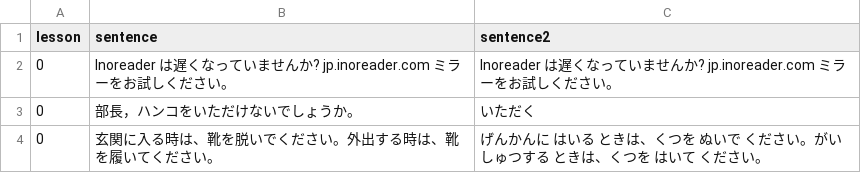
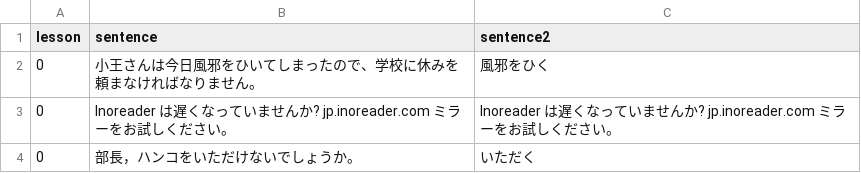
Before and after one commit to hillerliao/img, a CSV file: sentences.csv, drawn as a sheet; only a part is shown; the shorter side is filled out with more unchanged rows.

Commit message:
Update sentences.csv

```diff
--- a/sentences.csv
+++ b/sentences.csv
@@ -1,2 +1,3 @@
 lesson, sentence,sentence2
+0,小王さんは今日風邪をひいてしまったので、学校に休みを頼まなければなりません。,風邪をひく
 0,Inoreader は遅くなっていませんか? jp.inoreader.com ミラーをお試しください。,Inoreader は遅くなっていませんか? jp.inoreader.com ミラーをお試しください。
```
